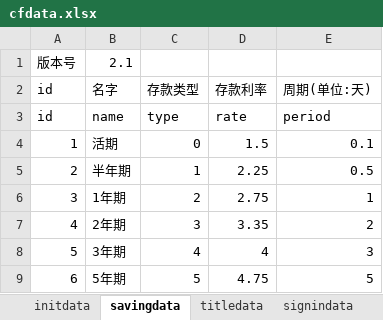
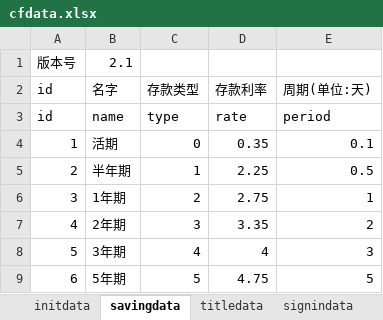
Before and after one commit to colenhyt/cf, an Excel workbook: cfdata.xlsx, sheet savingdata, drawn as a sheet; values as stored, in another font and other column widths than the file's, no borders; the diff names each change by its address in the sheet, - before the commit and + after, or states it on an @@ line.

```diff
--- a/cfdata.xlsx (sheet savingdata)
+++ b/cfdata.xlsx (sheet savingdata)
-D4 (存款利率): 1.5
+D4 (存款利率): 0.35
```
Also changed, not shown: 17 other files.
